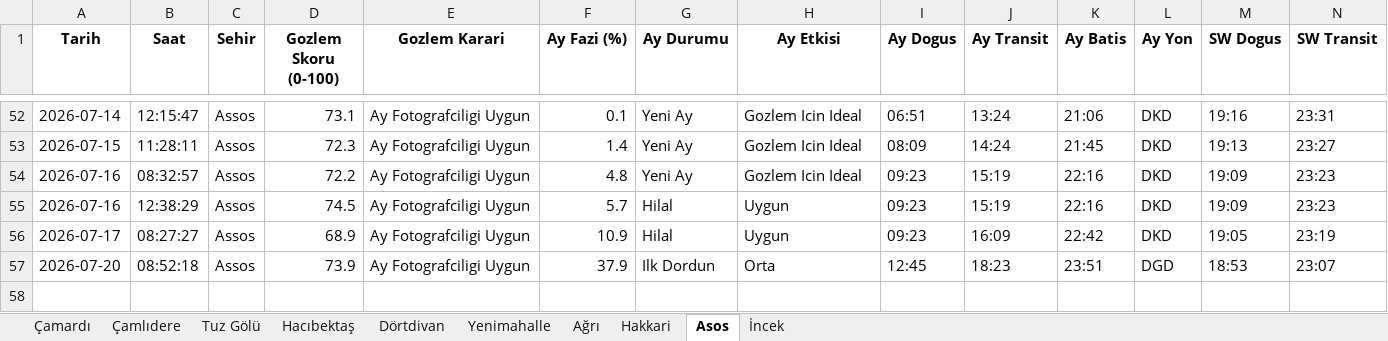
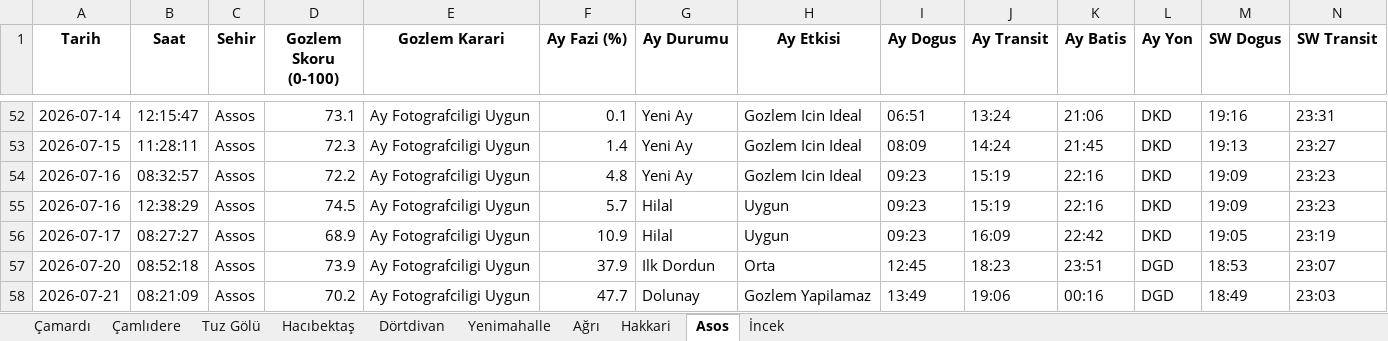
Before and after one commit to muhdogan-max/astro-gozlem, an Excel workbook: HavaTakip/astro_gozlem_verileri.xlsx, sheet Asos, drawn as a sheet; only a part is shown, gaps mark what is left out; values as stored, in another font and other column widths than the file's, no borders; rows hold the shown columns only; the diff names each change by its address in the sheet, - before the commit and + after, or states it on an @@ line.

Commit message:
Otomatik guncelleme: astro_gozlem_verileri.xlsx

```diff
--- a/HavaTakip/astro_gozlem_verileri.xlsx (sheet Asos)
+++ b/HavaTakip/astro_gozlem_verileri.xlsx (sheet Asos)
+row 58: 2026-07-21 | 08:21:09 | Assos | 70.2 | Ay Fotografciligi Uygun | 47.7 | Dolunay | Gozlem Yapilamaz | 13:49 | 19:06 | 00:16 | DGD | 18:49 | 23:03
```
Also changed, not shown: sheet Dörtdivan, sheet Hakkari, sheet Hacıbektaş, sheet Ağrı, sheet İncek, sheet Çamlıdere, 3 more sheets.
